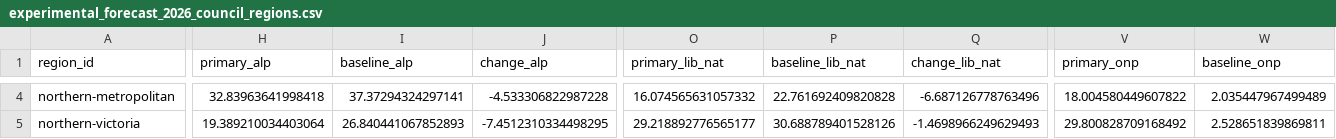
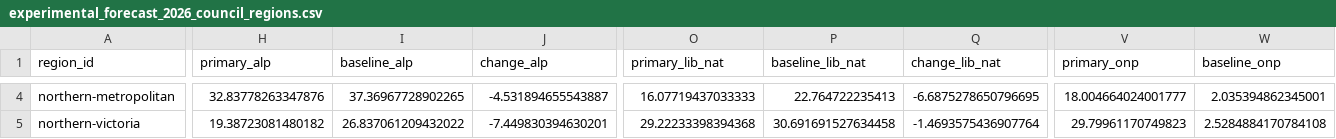
Before and after one commit to MusicOfScience/vic-election-2026, a CSV file: model/data/processed/experimental_forecast_2026_council_regions.csv, drawn as a sheet; only a part is shown, gaps mark what is left out; the diff covers the shown part only; the diff names each change by its address in the sheet, - before the commit and + after, or states it on an @@ line.

```diff
--- a/model/data/processed/experimental_forecast_2026_council_regions.csv
+++ b/model/data/processed/experimental_forecast_2026_council_regions.csv
-H4 (primary_alp): 32.83963641998418
+H4 (primary_alp): 32.83778263347876
-I4 (baseline_alp): 37.37294324297141
+I4 (baseline_alp): 37.36967728902265
-J4 (change_alp): -4.533306822987228
+J4 (change_alp): -4.531894655543887
-O4 (primary_lib_nat): 16.074565631057332
+O4 (primary_lib_nat): 16.07719437033333
-P4 (baseline_lib_nat): 22.761692409820828
+P4 (baseline_lib_nat): 22.764722235413
-Q4 (change_lib_nat): -6.687126778763496
+Q4 (change_lib_nat): -6.6875278650796695
-V4 (primary_onp): 18.004580449607822
+V4 (primary_onp): 18.004664024001777
-W4 (baseline_onp): 2.035447967499489
+W4 (baseline_onp): 2.035394862345001
-H5 (primary_alp): 19.389210034403064
+H5 (primary_alp): 19.38723081480182
-I5 (baseline_alp): 26.840441067852893
+I5 (baseline_alp): 26.837061209432022
-J5 (change_alp): -7.4512310334498295
+J5 (change_alp): -7.449830394630201
-O5 (primary_lib_nat): 29.218892776565177
+O5 (primary_lib_nat): 29.22233398394368
-P5 (baseline_lib_nat): 30.688789401528126
+P5 (baseline_lib_nat): 30.691691527634458
-Q5 (change_lib_nat): -1.4698966249629493
+Q5 (change_lib_nat): -1.4693575436907764
-V5 (primary_onp): 29.800828709168492
+V5 (primary_onp): 29.79961170749823
-W5 (baseline_onp): 2.528651839869811
+W5 (baseline_onp): 2.5284884170784108
```
Also changed, not shown: 160 edited cells elsewhere in this file, model/data/processed/experimental_forecast_2026_chamber.csv, model/data/processed/experimental_forecast_2026_council.csv, 27 other files.
